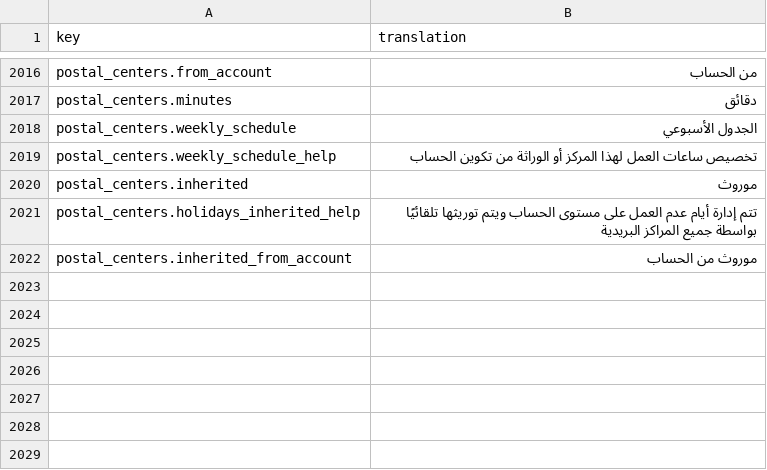
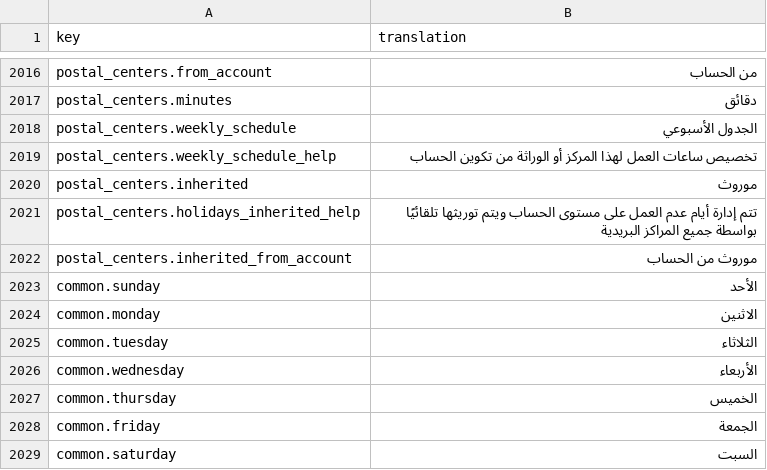
Before and after one commit to IgnacioFernandezSoriano/ONEMS, a CSV file: public/locales/ar.csv, drawn as a sheet; only a part is shown, gaps mark what is left out.

Commit message:
fix(sprint3): Add day translations and improve Weekly Schedule layout to prevent overflow

```diff
--- a/public/locales/ar.csv
+++ b/public/locales/ar.csv
@@ -2022 +2022,8 @@ postal_centers.holidays_inherited_help,تتم إدارة أيام عدم الع
 postal_centers.inherited_from_account,موروث من الحساب
+common.sunday,الأحد
+common.monday,الاثنين
+common.tuesday,الثلاثاء
+common.wednesday,الأربعاء
+common.thursday,الخميس
+common.friday,الجمعة
+common.saturday,السبت
```
Also changed, not shown: public/locales/en.csv, public/locales/es.csv, 2 other files.
